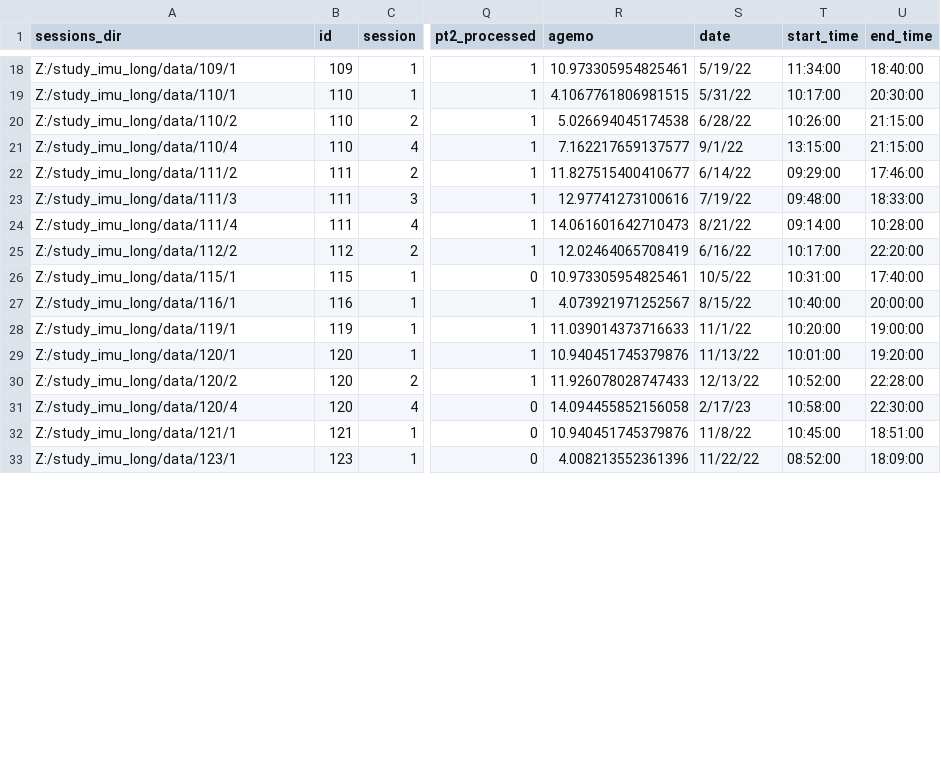
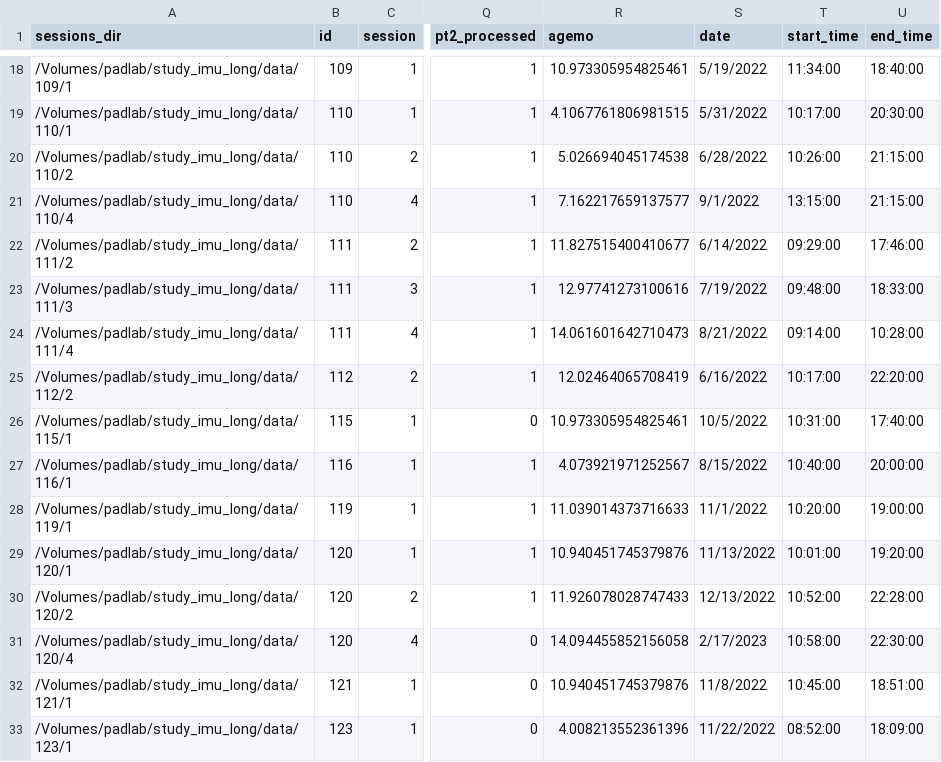
Before and after one commit to JohnFranchak/imu_long, a CSV file: project_status/project_dashboard.csv, drawn as a sheet; only a part is shown, gaps mark what is left out; the diff covers the shown part only; the diff names each change by its address in the sheet, - before the commit and + after, or states it on an @@ line.

```diff
--- a/project_status/project_dashboard.csv
+++ b/project_status/project_dashboard.csv
-A18 (sessions_dir): Z:/study_imu_long/data/109/1
+A18 (sessions_dir): /Volumes/padlab/study_imu_long/data/109/1
-S18 (date): 5/19/22
+S18 (date): 5/19/2022
-A19 (sessions_dir): Z:/study_imu_long/data/110/1
+A19 (sessions_dir): /Volumes/padlab/study_imu_long/data/110/1
-S19 (date): 5/31/22
+S19 (date): 5/31/2022
-A20 (sessions_dir): Z:/study_imu_long/data/110/2
+A20 (sessions_dir): /Volumes/padlab/study_imu_long/data/110/2
-S20 (date): 6/28/22
+S20 (date): 6/28/2022
-A21 (sessions_dir): Z:/study_imu_long/data/110/4
+A21 (sessions_dir): /Volumes/padlab/study_imu_long/data/110/4
-S21 (date): 9/1/22
+S21 (date): 9/1/2022
-A22 (sessions_dir): Z:/study_imu_long/data/111/2
+A22 (sessions_dir): /Volumes/padlab/study_imu_long/data/111/2
-S22 (date): 6/14/22
+S22 (date): 6/14/2022
-A23 (sessions_dir): Z:/study_imu_long/data/111/3
+A23 (sessions_dir): /Volumes/padlab/study_imu_long/data/111/3
-S23 (date): 7/19/22
+S23 (date): 7/19/2022
-A24 (sessions_dir): Z:/study_imu_long/data/111/4
+A24 (sessions_dir): /Volumes/padlab/study_imu_long/data/111/4
-S24 (date): 8/21/22
+S24 (date): 8/21/2022
-A25 (sessions_dir): Z:/study_imu_long/data/112/2
+A25 (sessions_dir): /Volumes/padlab/study_imu_long/data/112/2
-S25 (date): 6/16/22
+S25 (date): 6/16/2022
-A26 (sessions_dir): Z:/study_imu_long/data/115/1
+A26 (sessions_dir): /Volumes/padlab/study_imu_long/data/115/1
-S26 (date): 10/5/22
+S26 (date): 10/5/2022
-A27 (sessions_dir): Z:/study_imu_long/data/116/1
+A27 (sessions_dir): /Volumes/padlab/study_imu_long/data/116/1
-S27 (date): 8/15/22
+S27 (date): 8/15/2022
-A28 (sessions_dir): Z:/study_imu_long/data/119/1
+A28 (sessions_dir): /Volumes/padlab/study_imu_long/data/119/1
-S28 (date): 11/1/22
+S28 (date): 11/1/2022
-A29 (sessions_dir): Z:/study_imu_long/data/120/1
+A29 (sessions_dir): /Volumes/padlab/study_imu_long/data/120/1
-S29 (date): 11/13/22
+S29 (date): 11/13/2022
-A30 (sessions_dir): Z:/study_imu_long/data/120/2
+A30 (sessions_dir): /Volumes/padlab/study_imu_long/data/120/2
-S30 (date): 12/13/22
+S30 (date): 12/13/2022
-A31 (sessions_dir): Z:/study_imu_long/data/120/4
+A31 (sessions_dir): /Volumes/padlab/study_imu_long/data/120/4
-S31 (date): 2/17/23
+S31 (date): 2/17/2023
-A32 (sessions_dir): Z:/study_imu_long/data/121/1
+A32 (sessions_dir): /Volumes/padlab/study_imu_long/data/121/1
-S32 (date): 11/8/22
+S32 (date): 11/8/2022
-A33 (sessions_dir): Z:/study_imu_long/data/123/1
+A33 (sessions_dir): /Volumes/padlab/study_imu_long/data/123/1
-S33 (date): 11/22/22
+S33 (date): 11/22/2022
```
Also changed, not shown: 2 added rows and 79 edited cells elsewhere in this file, 1 other file.
